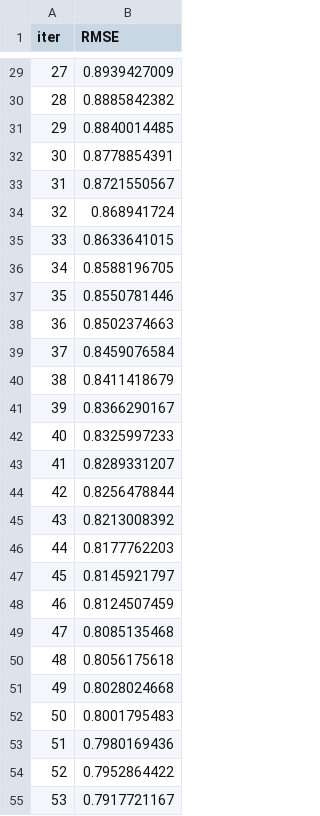
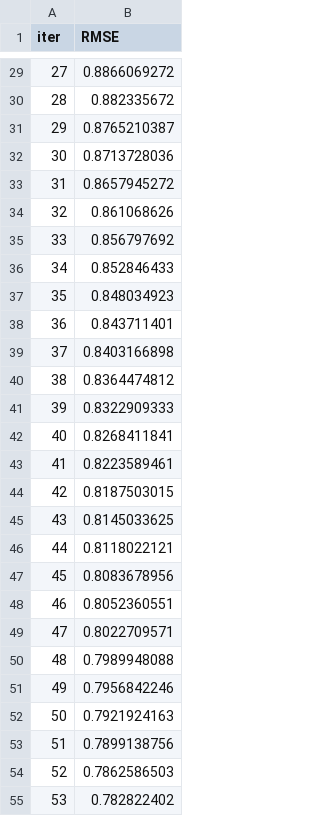
Before and after one commit to Aalokitaa/shl-grammar, a TSV file: catboost_info/learn_error.tsv, drawn as a sheet; only a part is shown, gaps mark what is left out; the diff covers the shown part only.

```diff
--- a/catboost_info/learn_error.tsv
+++ b/catboost_info/learn_error.tsv
@@ -29,27 +29,27 @@ iter	RMSE
-27	0.8939427009
-28	0.8885842382
-29	0.8840014485
-30	0.8778854391
-31	0.8721550567
-32	0.868941724
-33	0.8633641015
-34	0.8588196705
-35	0.8550781446
-36	0.8502374663
-37	0.8459076584
-38	0.8411418679
-39	0.8366290167
-40	0.8325997233
-41	0.8289331207
-42	0.8256478844
-43	0.8213008392
-44	0.8177762203
-45	0.8145921797
-46	0.8124507459
-47	0.8085135468
-48	0.8056175618
-49	0.8028024668
-50	0.8001795483
-51	0.7980169436
-52	0.7952864422
-53	0.7917721167
+27	0.8866069272
+28	0.882335672
+29	0.8765210387
+30	0.8713728036
+31	0.8657945272
+32	0.861068626
+33	0.856797692
+34	0.852846433
+35	0.848034923
+36	0.843711401
+37	0.8403166898
+38	0.8364474812
+39	0.8322909333
+40	0.8268411841
+41	0.8223589461
+42	0.8187503015
+43	0.8145033625
+44	0.8118022121
+45	0.8083678956
+46	0.8052360551
+47	0.8022709571
+48	0.7989948088
+49	0.7956842246
+50	0.7921924163
+51	0.7899138756
+52	0.7862586503
+53	0.782822402
```
Also changed, not shown: 123 edited cells elsewhere in this file, catboost_info/time_left.tsv, 3 other files.
